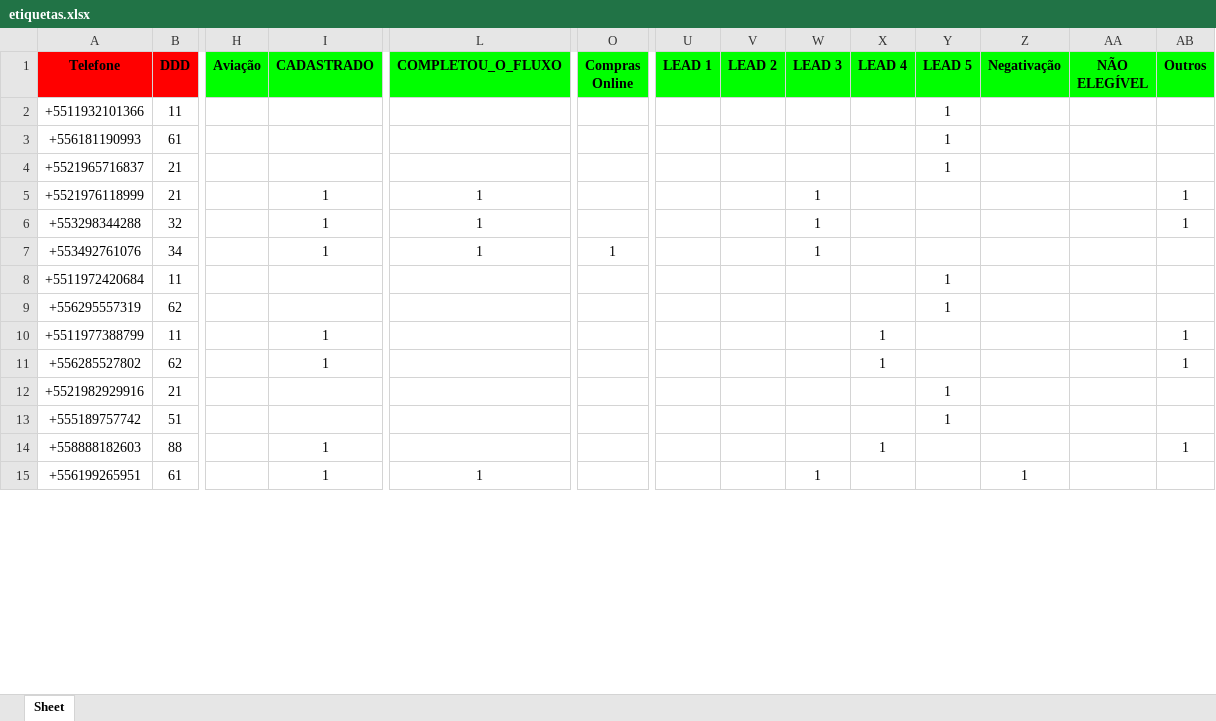
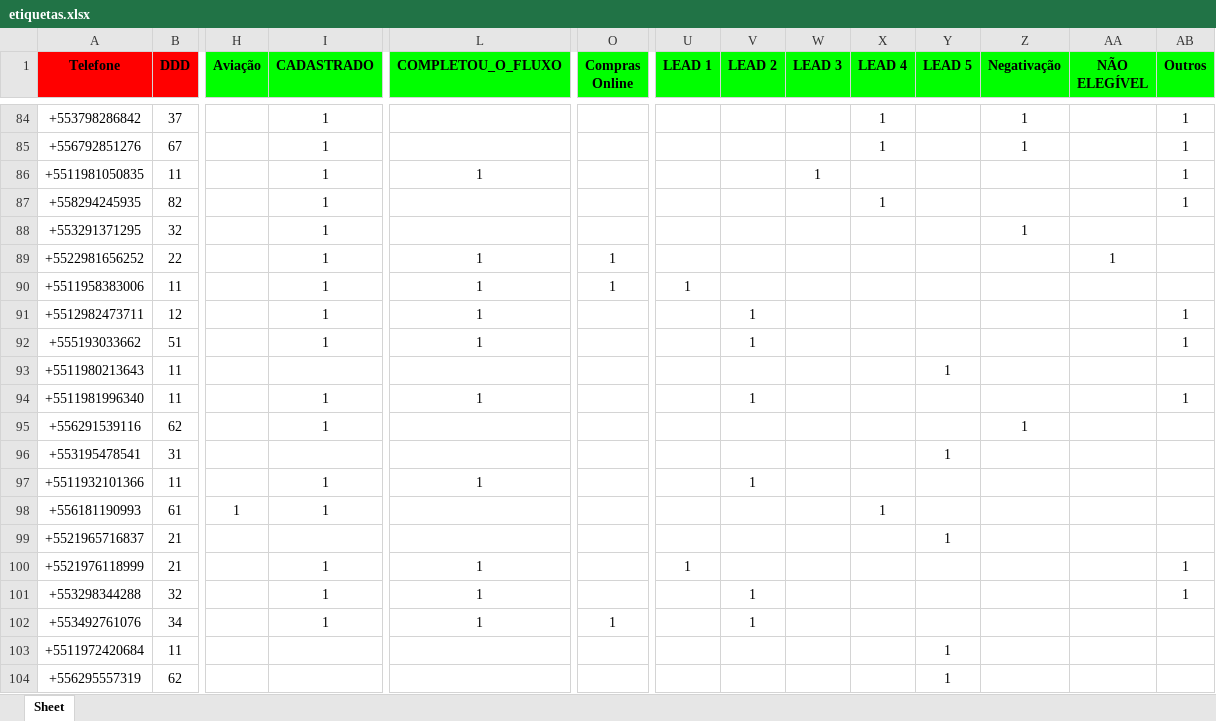
Before and after one commit to solucionai/dashboard, an Excel workbook: etiquetas.xlsx, sheet Sheet, drawn as a sheet; only a part is shown, gaps mark what is left out; the shorter side is filled out with more unchanged rows; values as stored, in another font and other column widths than the file's, no borders; addresses are those after the commit; rows hold the shown columns only; the diff covers the shown part only; the diff names each change by its address in the sheet, - before the commit and + after, or states it on an @@ line.

```diff
--- a/etiquetas.xlsx (sheet Sheet)
+++ b/etiquetas.xlsx (sheet Sheet)
+row 84: +553798286842 | 37 |  | 1 |  |  |  |  |  | 1 |  | 1 |  | 1
+row 85: +556792851276 | 67 |  | 1 |  |  |  |  |  | 1 |  | 1 |  | 1
+row 86: +5511981050835 | 11 |  | 1 | 1 |  |  |  | 1 |  |  |  |  | 1
+row 87: +558294245935 | 82 |  | 1 |  |  |  |  |  | 1 |  |  |  | 1
+row 88: +553291371295 | 32 |  | 1 |  |  |  |  |  |  |  | 1
+row 89: +5522981656252 | 22 |  | 1 | 1 | 1 |  |  |  |  |  |  | 1
+row 90: +5511958383006 | 11 |  | 1 | 1 | 1 | 1
+row 91: +5512982473711 | 12 |  | 1 | 1 |  |  | 1 |  |  |  |  |  | 1
+row 92: +555193033662 | 51 |  | 1 | 1 |  |  | 1 |  |  |  |  |  | 1
+row 93: +5511980213643 | 11 |  |  |  |  |  |  |  |  | 1
+row 94: +5511981996340 | 11 |  | 1 | 1 |  |  | 1 |  |  |  |  |  | 1
+row 95: +556291539116 | 62 |  | 1 |  |  |  |  |  |  |  | 1
+row 96: +553195478541 | 31 |  |  |  |  |  |  |  |  | 1
-I97:I98 (CADASTRADO): (empty)
+I97:I98 (CADASTRADO): 1
-L97 (COMPLETOU_O_FLUXO): (empty)
+L97 (COMPLETOU_O_FLUXO): 1
-V97 (LEAD 2): (empty)
+V97 (LEAD 2): 1
-Y97:Y98 (LEAD 5): 1
+Y97:Y98 (LEAD 5): (empty)
-H98 (Aviação): (empty)
+H98 (Aviação): 1
-X98 (LEAD 4): (empty)
+X98 (LEAD 4): 1
-U100 (LEAD 1): (empty)
+U100 (LEAD 1): 1
-W100:W102 (LEAD 3): 1
+W100:W102 (LEAD 3): (empty)
-V101:V102 (LEAD 2): (empty)
+V101:V102 (LEAD 2): 1
```
Also changed, not shown: 82 added rows and 173 edited cells elsewhere in this sheet, contratog.xlsx, contratoh.xlsx, 2 other files.
